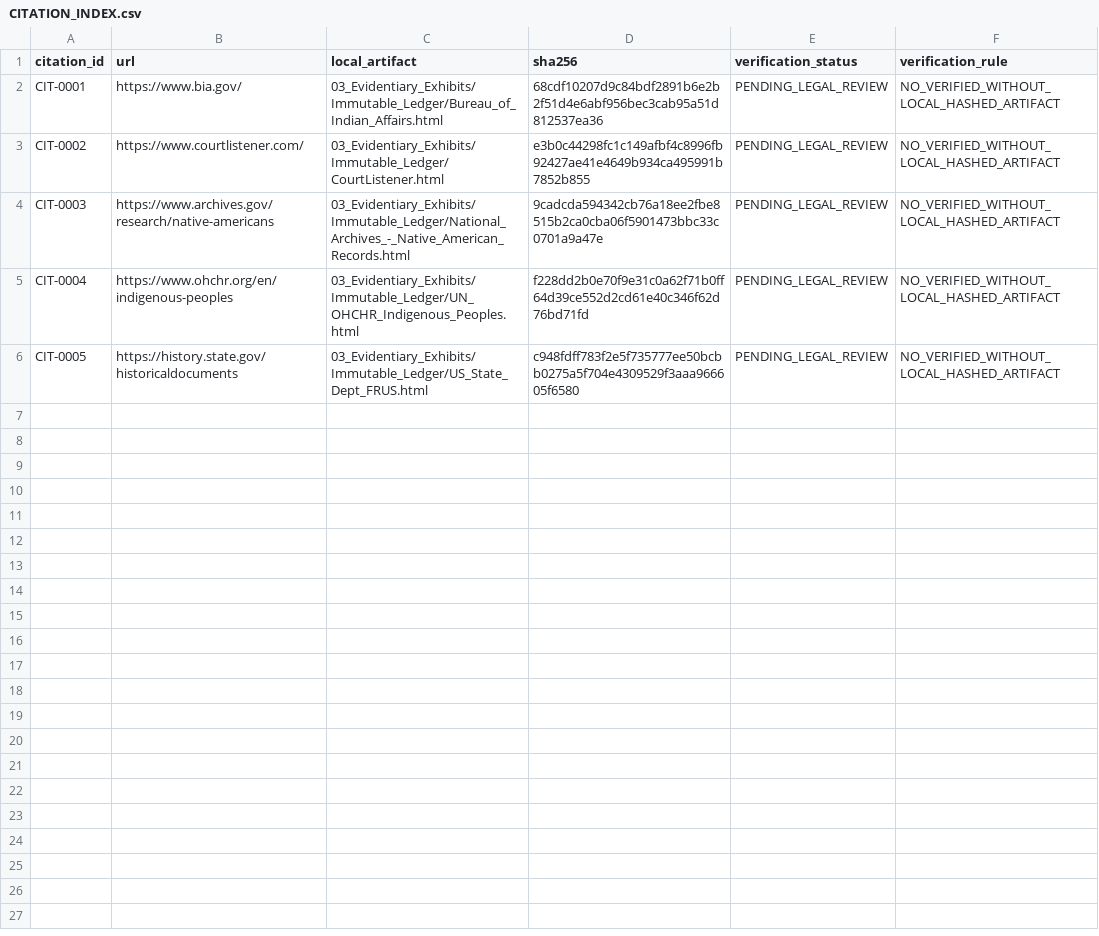
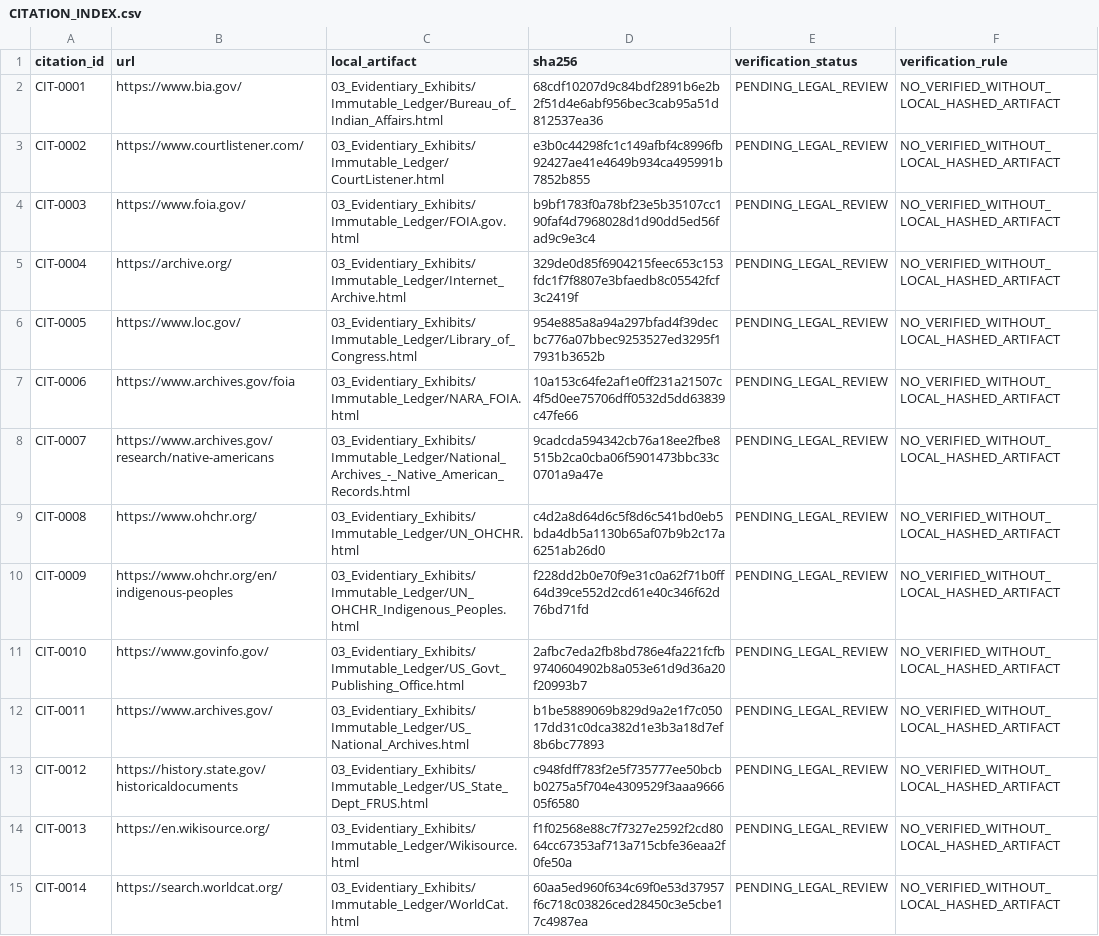
Before and after one commit to GlobalRestitutionAlliance/turtle-island-us-ak-native-village-of-goodnews-bay-master-litigation, a CSV file: 03_Evidentiary_Exhibits/CITATION_INDEX.csv, drawn as a sheet.

Commit message:
Batch 2b: harvest expanded sources, citations, manifests

```diff
--- a/03_Evidentiary_Exhibits/CITATION_INDEX.csv
+++ b/03_Evidentiary_Exhibits/CITATION_INDEX.csv
@@ -3,4 +3,13 @@ CIT-0001,https://www.bia.gov/,03_Evidentiary_Exhibits/Immutable_Ledger/Bureau_of
 CIT-0002,https://www.courtlistener.com/,03_Evidentiary_Exhibits/Immutable_Ledger/CourtListener.html,e3b0c44298fc1c149afbf4c8996fb92427ae41e4649b934ca495991b7852b855,PENDING_LEGAL_REVIEW,NO_VERIFIED_WITHOUT_LOCAL_HASHED_ARTIFACT
-CIT-0003,https://www.archives.gov/research/native-americans,03_Evidentiary_Exhibits/Immutable_Ledger/National_Archives_-_Native_American_Records.html,9cadcda594342cb76a18ee2fbe8515b2ca0cba06f5901473bbc33c0701a9a47e,PENDING_LEGAL_REVIEW,NO_VERIFIED_WITHOUT_LOCAL_HASHED_ARTIFACT
-CIT-0004,https://www.ohchr.org/en/indigenous-peoples,03_Evidentiary_Exhibits/Immutable_Ledger/UN_OHCHR_Indigenous_Peoples.html,f228dd2b0e70f9e31c0a62f71b0ff64d39ce552d2cd61e40c346f62d76bd71fd,PENDING_LEGAL_REVIEW,NO_VERIFIED_WITHOUT_LOCAL_HASHED_ARTIFACT
-CIT-0005,https://history.state.gov/historicaldocuments,03_Evidentiary_Exhibits/Immutable_Ledger/US_State_Dept_FRUS.html,c948fdff783f2e5f735777ee50bcbb0275a5f704e4309529f3aaa966605f6580,PENDING_LEGAL_REVIEW,NO_VERIFIED_WITHOUT_LOCAL_HASHED_ARTIFACT
+CIT-0003,https://www.foia.gov/,03_Evidentiary_Exhibits/Immutable_Ledger/FOIA.gov.html,b9bf1783f0a78bf23e5b35107cc190faf4d7968028d1d90dd5ed56fad9c9e3c4,PENDING_LEGAL_REVIEW,NO_VERIFIED_WITHOUT_LOCAL_HASHED_ARTIFACT
+CIT-0004,https://archive.org/,03_Evidentiary_Exhibits/Immutable_Ledger/Internet_Archive.html,329de0d85f6904215feec653c153fdc1f7f8807e3bfaedb8c05542fcf3c2419f,PENDING_LEGAL_REVIEW,NO_VERIFIED_WITHOUT_LOCAL_HASHED_ARTIFACT
+CIT-0005,https://www.loc.gov/,03_Evidentiary_Exhibits/Immutable_Ledger/Library_of_Congress.html,954e885a8a94a297bfad4f39decbc776a07bbec9253527ed3295f17931b3652b,PENDING_LEGAL_REVIEW,NO_VERIFIED_WITHOUT_LOCAL_HASHED_ARTIFACT
+CIT-0006,https://www.archives.gov/foia,03_Evidentiary_Exhibits/Immutable_Ledger/NARA_FOIA.html,10a153c64fe2af1e0ff231a21507c4f5d0ee75706dff0532d5dd63839c47fe66,PENDING_LEGAL_REVIEW,NO_VERIFIED_WITHOUT_LOCAL_HASHED_ARTIFACT
+CIT-0007,https://www.archives.gov/research/native-americans,03_Evidentiary_Exhibits/Immutable_Ledger/National_Archives_-_Native_American_Records.html,9cadcda594342cb76a18ee2fbe8515b2ca0cba06f5901473bbc33c0701a9a47e,PENDING_LEGAL_REVIEW,NO_VERIFIED_WITHOUT_LOCAL_HASHED_ARTIFACT
+CIT-0008,https://www.ohchr.org/,03_Evidentiary_Exhibits/Immutable_Ledger/UN_OHCHR.html,c4d2a8d64d6c5f8d6c541bd0eb5bda4db5a1130b65af07b9b2c17a6251ab26d0,PENDING_LEGAL_REVIEW,NO_VERIFIED_WITHOUT_LOCAL_HASHED_ARTIFACT
+CIT-0009,https://www.ohchr.org/en/indigenous-peoples,03_Evidentiary_Exhibits/Immutable_Ledger/UN_OHCHR_Indigenous_Peoples.html,f228dd2b0e70f9e31c0a62f71b0ff64d39ce552d2cd61e40c346f62d76bd71fd,PENDING_LEGAL_REVIEW,NO_VERIFIED_WITHOUT_LOCAL_HASHED_ARTIFACT
+CIT-0010,https://www.govinfo.gov/,03_Evidentiary_Exhibits/Immutable_Ledger/US_Govt_Publishing_Office.html,2afbc7eda2fb8bd786e4fa221fcfb9740604902b8a053e61d9d36a20f20993b7,PENDING_LEGAL_REVIEW,NO_VERIFIED_WITHOUT_LOCAL_HASHED_ARTIFACT
+CIT-0011,https://www.archives.gov/,03_Evidentiary_Exhibits/Immutable_Ledger/US_National_Archives.html,b1be5889069b829d9a2e1f7c05017dd31c0dca382d1e3b3a18d7ef8b6bc77893,PENDING_LEGAL_REVIEW,NO_VERIFIED_WITHOUT_LOCAL_HASHED_ARTIFACT
+CIT-0012,https://history.state.gov/historicaldocuments,03_Evidentiary_Exhibits/Immutable_Ledger/US_State_Dept_FRUS.html,c948fdff783f2e5f735777ee50bcbb0275a5f704e4309529f3aaa966605f6580,PENDING_LEGAL_REVIEW,NO_VERIFIED_WITHOUT_LOCAL_HASHED_ARTIFACT
+CIT-0013,https://en.wikisource.org/,03_Evidentiary_Exhibits/Immutable_Ledger/Wikisource.html,f1f02568e88c7f7327e2592f2cd8064cc67353af713a715cbfe36eaa2f0fe50a,PENDING_LEGAL_REVIEW,NO_VERIFIED_WITHOUT_LOCAL_HASHED_ARTIFACT
+CIT-0014,https://search.worldcat.org/,03_Evidentiary_Exhibits/Immutable_Ledger/WorldCat.html,60aa5ed960f634c69f0e53d37957f6c718c03826ced28450c3e5cbe17c4987ea,PENDING_LEGAL_REVIEW,NO_VERIFIED_WITHOUT_LOCAL_HASHED_ARTIFACT
```
Also changed, not shown: 34 other files.
